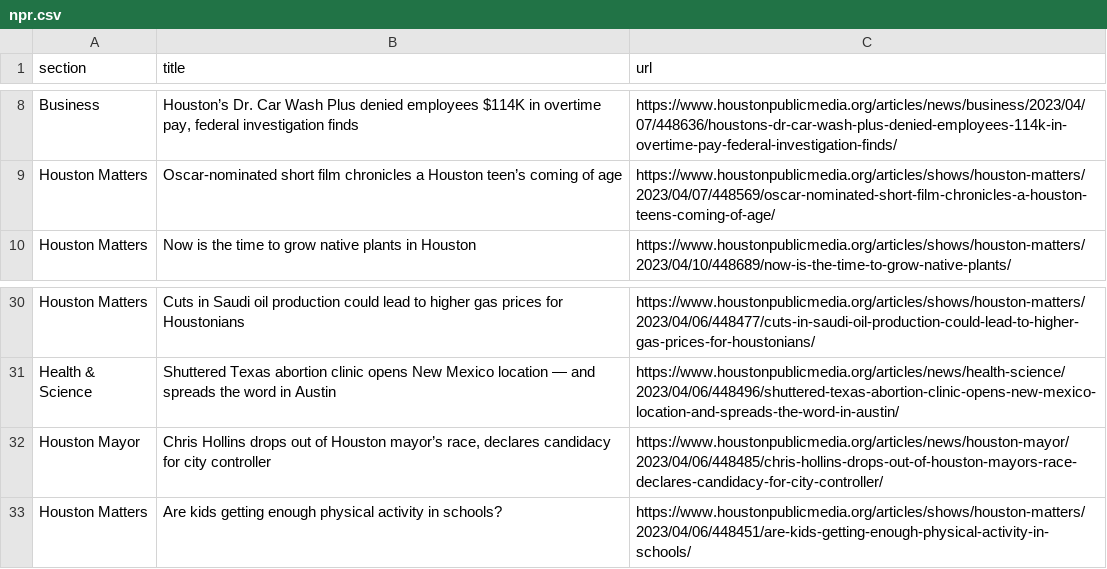
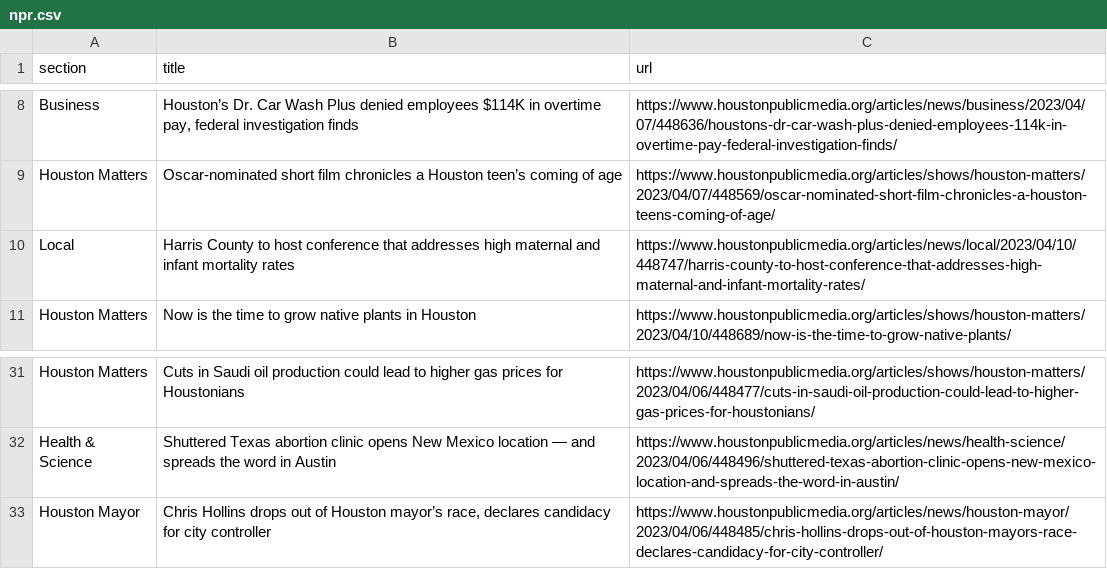
Before and after one commit to js5966/auto_run, a CSV file: npr.csv, drawn as a sheet; only a part is shown, gaps mark what is left out; removed rows and columns are numbered as before the commit, all else as after; the diff names each change by its address in the sheet, - before the commit and + after, or states it on an @@ line.

```diff
--- a/npr.csv
+++ b/npr.csv
+row 10: Local | Harris County to host conference that addresses high maternal and infant mortality rates | https://www.houstonpublicmedia.org/articles/news/local/2023/04/10/448747/harris-county-to-host-conference-that-addresses-high-maternal-and-infant-mortality-rates/
-row 33: Houston Matters | Are kids getting enough physical activity in schools? | https://www.houstonpublicmedia.org/articles/shows/houston-matters/2023/04/06/448451/are-kids-getting-enough-physical-activity-in-schools/
```
